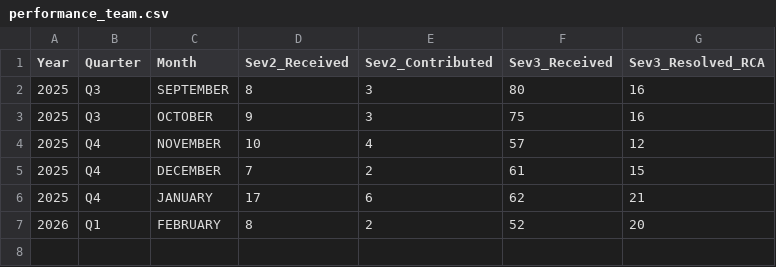
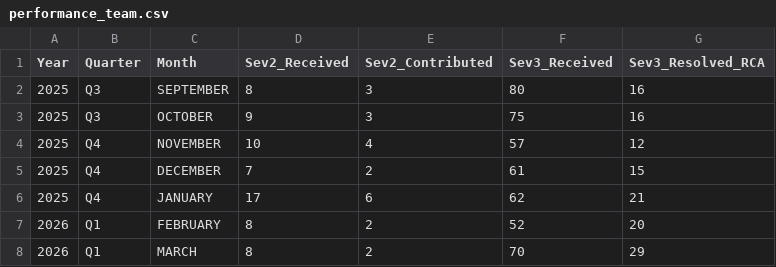
Before and after one commit to Raghul233/rr-dashboard, a CSV file: performance_team.csv, drawn as a sheet.

Commit message:
Update performance_team.csv

```diff
--- a/performance_team.csv
+++ b/performance_team.csv
@@ -7 +7,2 @@ Year,Quarter,Month,Sev2_Received,Sev2_Contributed,Sev3_Received,Sev3_Resolved_RC
 2026,Q1,FEBRUARY,8,2,52,20
+2026,Q1,MARCH,8,2,70,29
```
